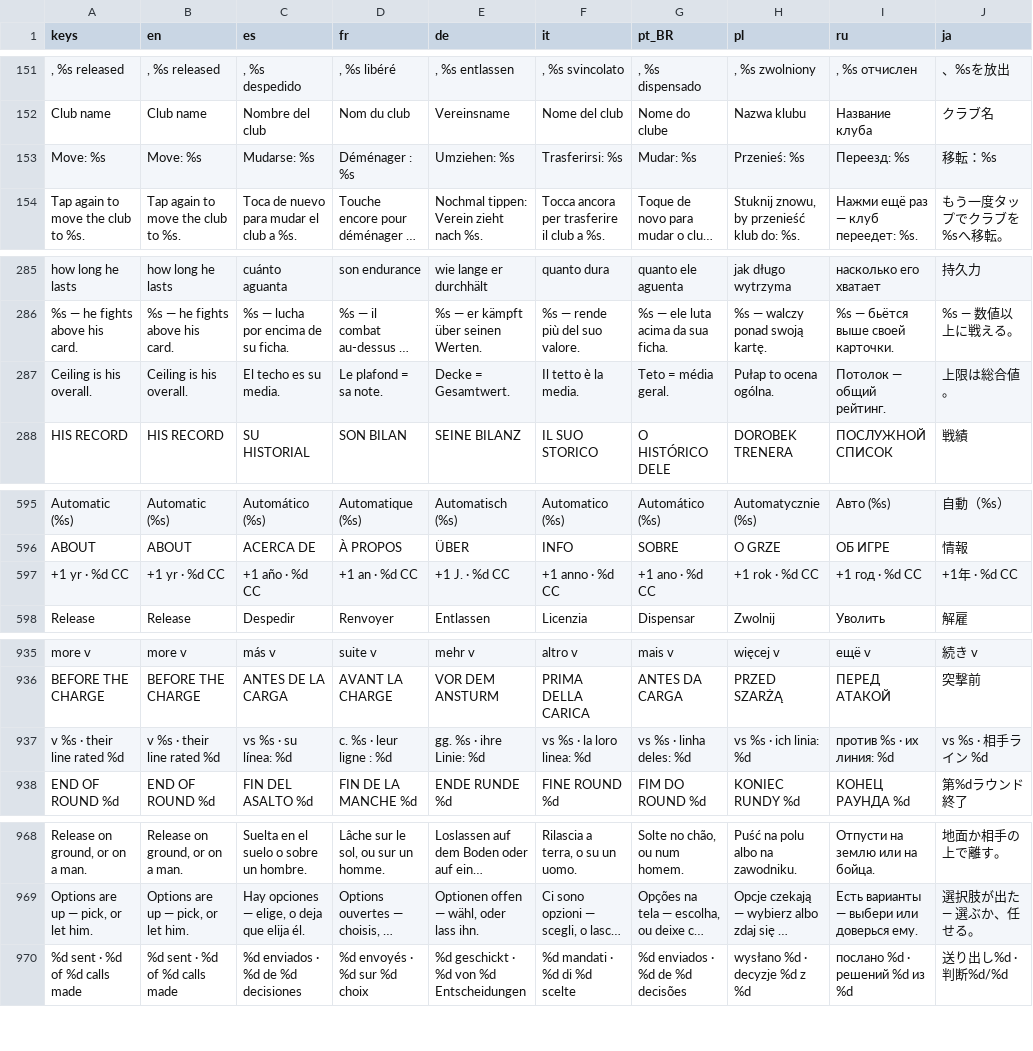
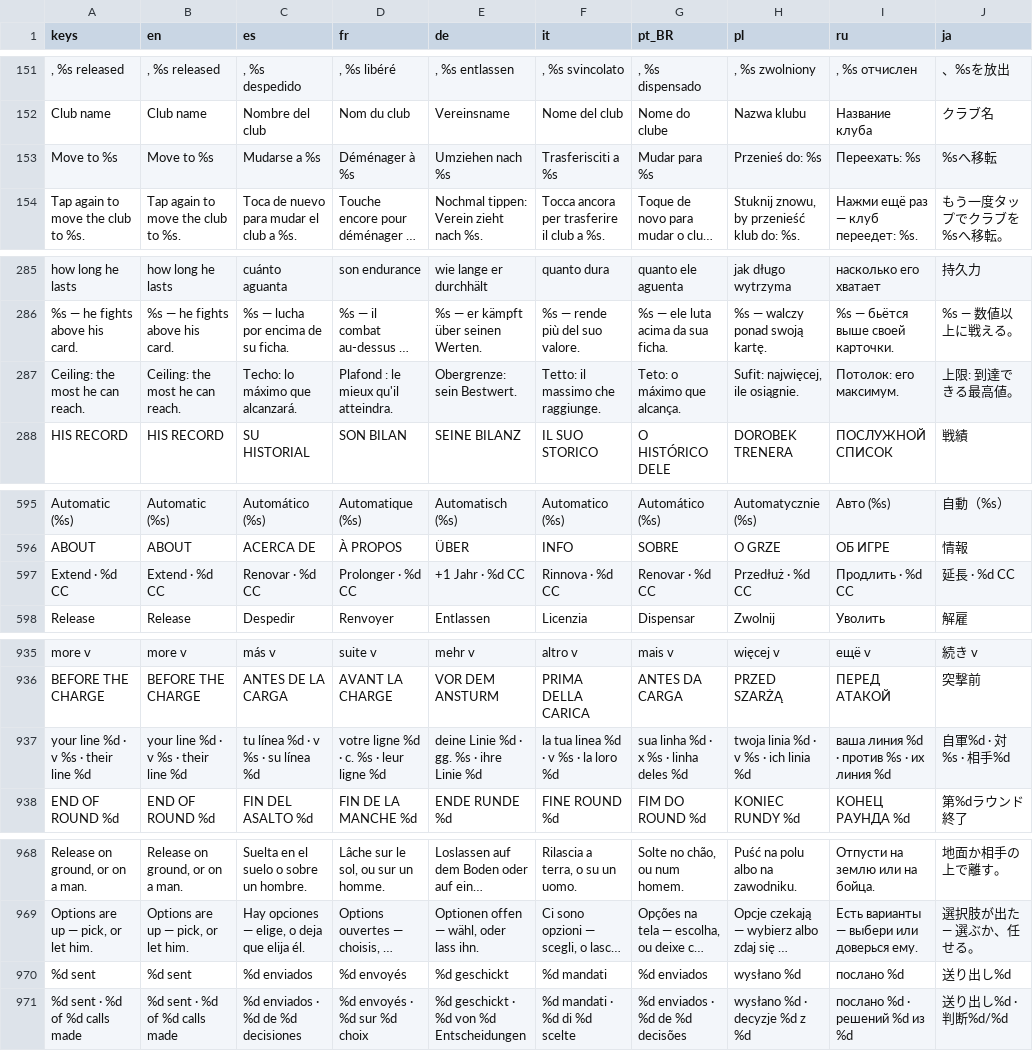
Before and after one commit to PeteMoe56/8bit-buhurt, a CSV file: locale/strings.csv, drawn as a sheet; only a part is shown, gaps mark what is left out; long unchanged cells end in …; removed rows and columns are numbered as before the commit, all else as after; the diff names each change by its address in the sheet, - before the commit and + after, or states it on an @@ line.

```diff
--- a/locale/strings.csv
+++ b/locale/strings.csv
-row 153: Move: %s | Move: %s | Mudarse: %s | Déménager : %s | Umziehen: %s | Trasferirsi: %s | Mudar: %s | Przenieś: %s | Переезд: %s | 移転：%s
+row 153: Move to %s | Move to %s | Mudarse a %s | Déménager à %s | Umziehen nach %s | Trasferisciti a %s | Mudar para %s | Przenieś do: %s | Переехать: %s | %sへ移転
-row 287: Ceiling is his overall. | Ceiling is his overall. | El techo es su media. | Le plafond = sa note. | Decke = Gesamtwert. | Il tetto è la media. | Teto = média geral. | Pułap to ocena ogólna. | Потолок — общий рейтинг. | 上限は総合値。
+row 287: Ceiling: the most he can reach. | Ceiling: the most he can reach. | Techo: lo máximo que alcanzará. | Plafond : le mieux qu'il atteindra. | Obergrenze: sein Bestwert. | Tetto: il massimo che raggiunge. | Teto: o máximo que alcança. | Sufit: najwięcej, ile osiągnie. | Потолок: его максимум. | 上限: 到達できる最高値。
-row 597: +1 yr · %d CC | +1 yr · %d CC | +1 año · %d CC | +1 an · %d CC | +1 J. · %d CC | +1 anno · %d CC | +1 ano · %d CC | +1 rok · %d CC | +1 год · %d CC | +1年 · %d CC
+row 597: Extend · %d CC | Extend · %d CC | Renovar · %d CC | Prolonger · %d CC | +1 Jahr · %d CC | Rinnova · %d CC | Renovar · %d CC | Przedłuż · %d CC | Продлить · %d CC | 延長 · %d CC
-row 937: v %s · their line rated %d | v %s · their line rated %d | vs %s · su línea: %d | c. %s · leur ligne : %d | gg. %s · ihre Linie: %d | vs %s · la loro linea: %d | vs %s · linha deles: %d | vs %s · ich linia: %d | против %s · их линия: %d | vs %s · 相手ライン %d
+row 937: your line %d · v %s · their line %d | your line %d · v %s · their line %d | tu línea %d · v %s · su línea %d | votre ligne %d · c. %s · leur ligne %d | deine Linie %d · gg. %s · ihre Linie %d | la tua linea %d · v %s · la loro %d | sua linha %d · x %s · linha deles %d | twoja linia %d · v %s · ich linia %d | ваша линия %d · против %s · их линия %d | 自軍%d · 対 %s · 相手%d
+row 970: %d sent | %d sent | %d enviados | %d envoyés | %d geschickt | %d mandati | %d enviados | wysłano %d | послано %d | 送り出し%d
```
Also changed, not shown: 16 other files.
